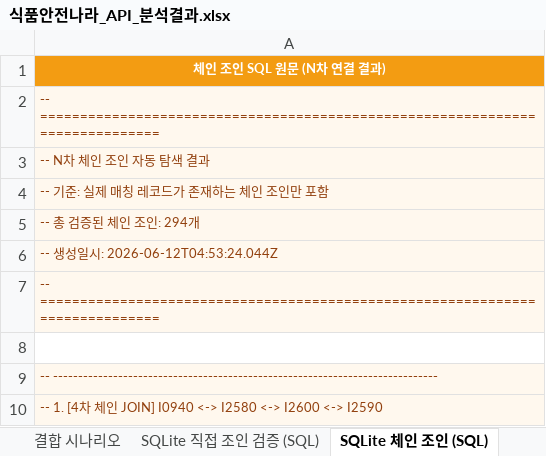
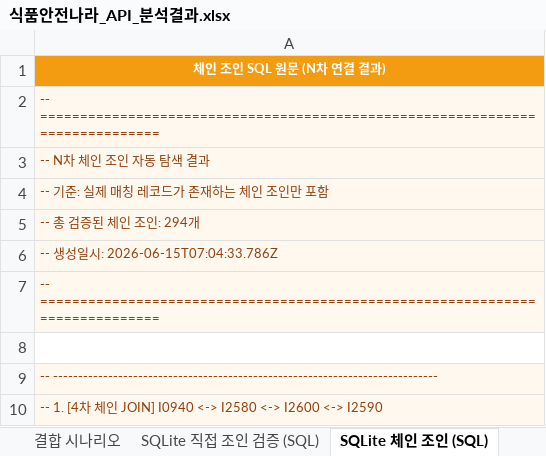
Before and after one commit to artiordex/food-safety, an Excel workbook: 식품안전나라_API_분석결과.xlsx, sheet SQLite 체인 조인 (SQL), drawn as a sheet; only a part is shown; values as stored, in another font and other column widths than the file's, no borders; the diff names each change by its address in the sheet, - before the commit and + after, or states it on an @@ line.

```diff
--- a/식품안전나라_API_분석결과.xlsx (sheet SQLite 체인 조인 (SQL))
+++ b/식품안전나라_API_분석결과.xlsx (sheet SQLite 체인 조인 (SQL))
-A6: -- 생성일시: 2026-06-12T04:53:24.044Z
+A6: -- 생성일시: 2026-06-15T07:04:33.786Z
```
Also changed, not shown: sheet PK 후보 분석, sheet 분석 개요, sheet SQLite 직접 조인 검증 (SQL), other sheet tabs, 35 other files.
